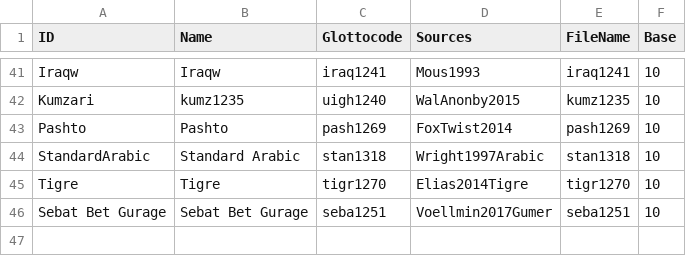
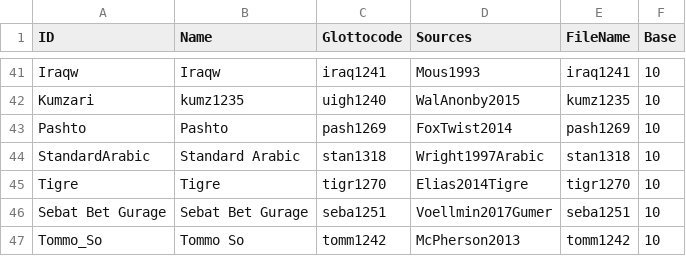
Before and after one commit to numeralbank/cosinus, a CSV file: etc/languages.csv, drawn as a sheet; only a part is shown, gaps mark what is left out.

```diff
--- a/etc/languages.csv
+++ b/etc/languages.csv
@@ -46 +46,2 @@ Tigre,Tigre,tigr1270,Elias2014Tigre,tigr1270,10
 Sebat Bet Gurage,Sebat Bet Gurage,seba1251,Voellmin2017Gumer,seba1251,10
+Tommo_So,Tommo So,tomm1242,McPherson2013,tomm1242,10
```
Also changed, not shown: cldf/languages.csv, 11 other files.
